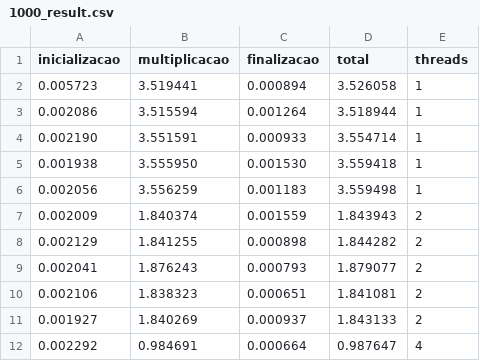
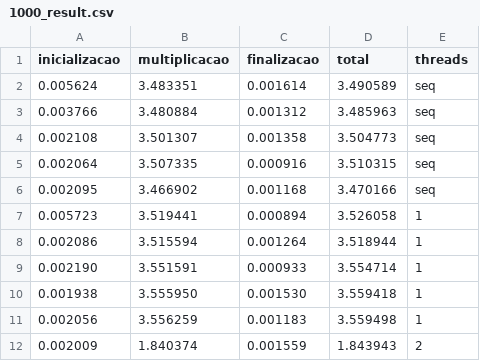
Before and after one commit to manoelmms/ProgramacaoConcorrente, a CSV file: Laboratório 3/1000_result.csv, drawn as a sheet; only a part is shown; the shorter side is filled out with more unchanged rows; the diff names each change by its address in the sheet, - before the commit and + after, or states it on an @@ line.

```diff
--- a/Laboratório 3/1000_result.csv
+++ b/Laboratório 3/1000_result.csv
+row 2: 0.005624 | 3.483351 | 0.001614 | 3.490589 | seq
+row 3: 0.003766 | 3.480884 | 0.001312 | 3.485963 | seq
+row 4: 0.002108 | 3.501307 | 0.001358 | 3.504773 | seq
+row 5: 0.002064 | 3.507335 | 0.000916 | 3.510315 | seq
+row 6: 0.002095 | 3.466902 | 0.001168 | 3.470166 | seq
```
Also changed, not shown: Laboratório 3/2000_result.csv, Laboratório 3/500_result.csv, 3 other files.
